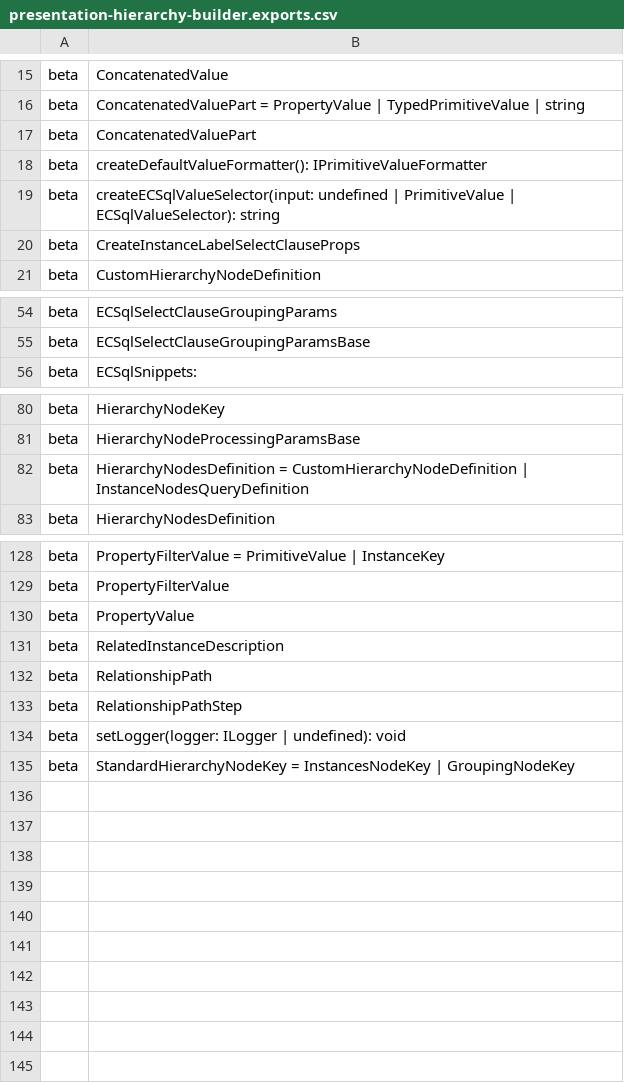
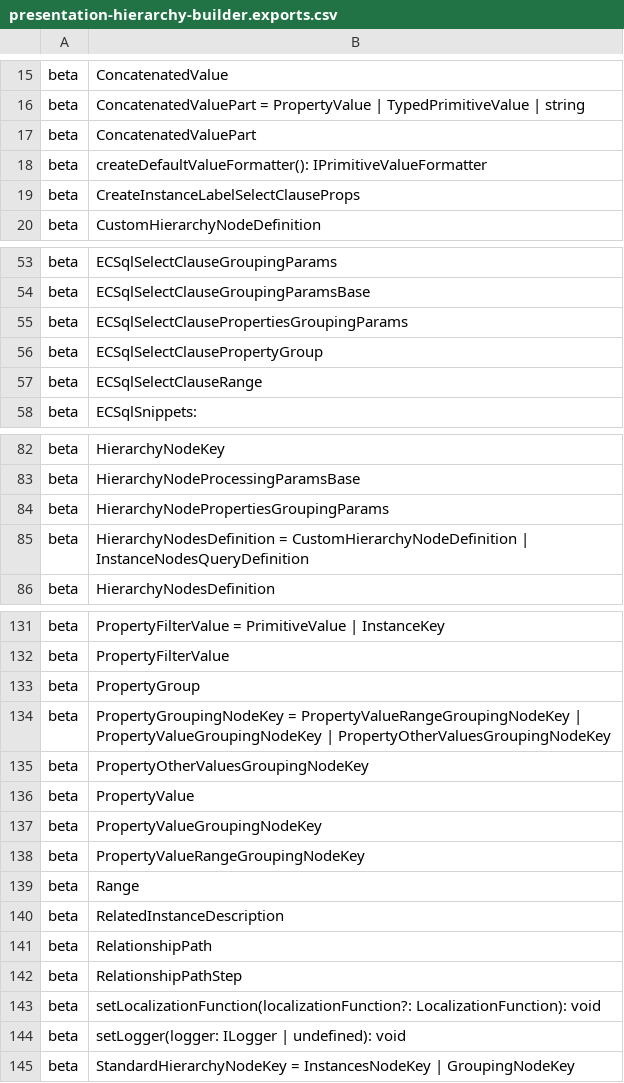
Before and after one commit to iTwin/presentation, a CSV file: packages/hierarchy-builder/api/presentation-hierarchy-builder.exports.csv, drawn as a sheet; only a part is shown, gaps mark what is left out; the diff covers the shown part only.

```diff
--- a/packages/hierarchy-builder/api/presentation-hierarchy-builder.exports.csv
+++ b/packages/hierarchy-builder/api/presentation-hierarchy-builder.exports.csv
@@ -18,3 +18,2 @@ beta;ConcatenatedValuePart
 beta;createDefaultValueFormatter(): IPrimitiveValueFormatter
-beta;createECSqlValueSelector(input: undefined | PrimitiveValue | ECSqlValueSelector): string
 beta;CreateInstanceLabelSelectClauseProps
@@ -55,2 +54,5 @@ beta;ECSqlSelectClauseGroupingParams
 beta;ECSqlSelectClauseGroupingParamsBase
+beta;ECSqlSelectClausePropertiesGroupingParams
+beta;ECSqlSelectClausePropertyGroup
+beta;ECSqlSelectClauseRange
 beta;ECSqlSnippets:
@@ -81,2 +83,3 @@ beta;HierarchyNodeKey
 beta;HierarchyNodeProcessingParamsBase
+beta;HierarchyNodePropertiesGroupingParams
 beta;HierarchyNodesDefinition = CustomHierarchyNodeDefinition | InstanceNodesQueryDefinition
@@ -129,3 +132,9 @@ beta;PropertyFilterValue = PrimitiveValue | InstanceKey
 beta;PropertyFilterValue
+beta;PropertyGroup
+beta;PropertyGroupingNodeKey = PropertyValueRangeGroupingNodeKey | PropertyValueGroupingNodeKey | PropertyOtherValuesGroupingNodeKey
+beta;PropertyOtherValuesGroupingNodeKey
 beta;PropertyValue
+beta;PropertyValueGroupingNodeKey
+beta;PropertyValueRangeGroupingNodeKey
+beta;Range
 beta;RelatedInstanceDescription
@@ -133,2 +142,3 @@ beta;RelationshipPath
 beta;RelationshipPathStep
+beta;setLocalizationFunction(localizationFunction?: LocalizationFunction): void
 beta;setLogger(logger: ILogger | undefined): void
```
Also changed, not shown: 1 edited cell elsewhere in this file, 12 other files.
